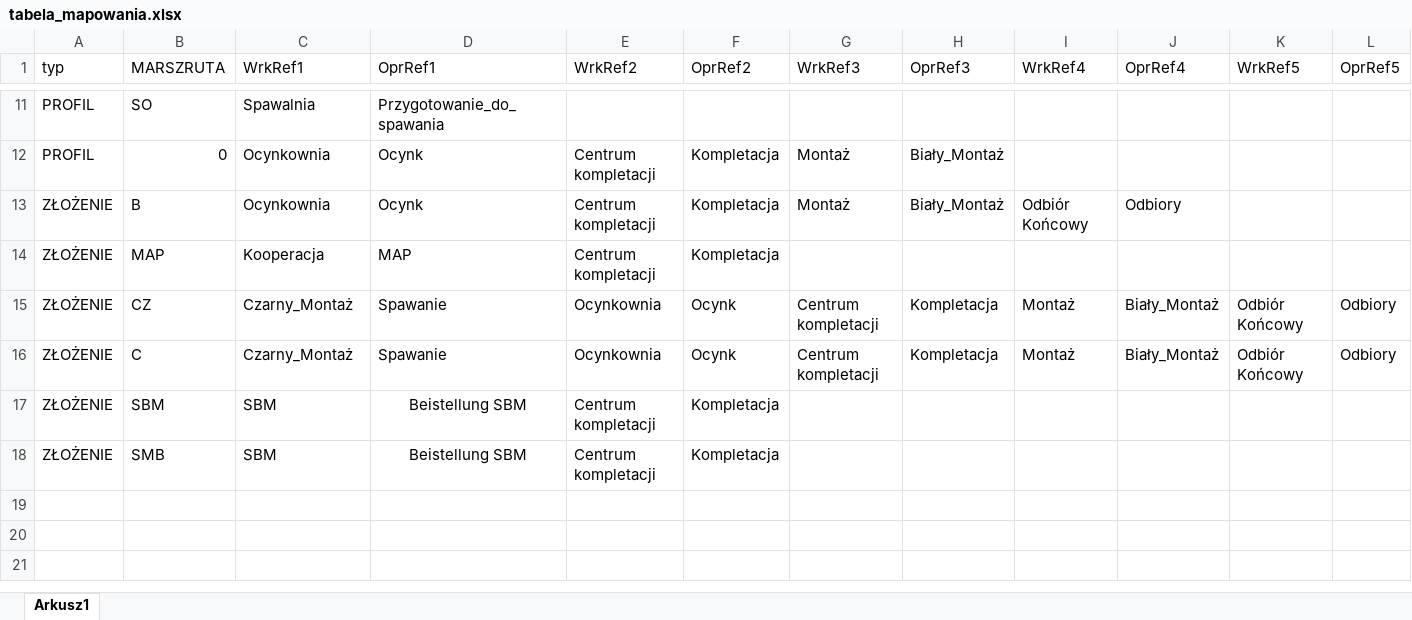
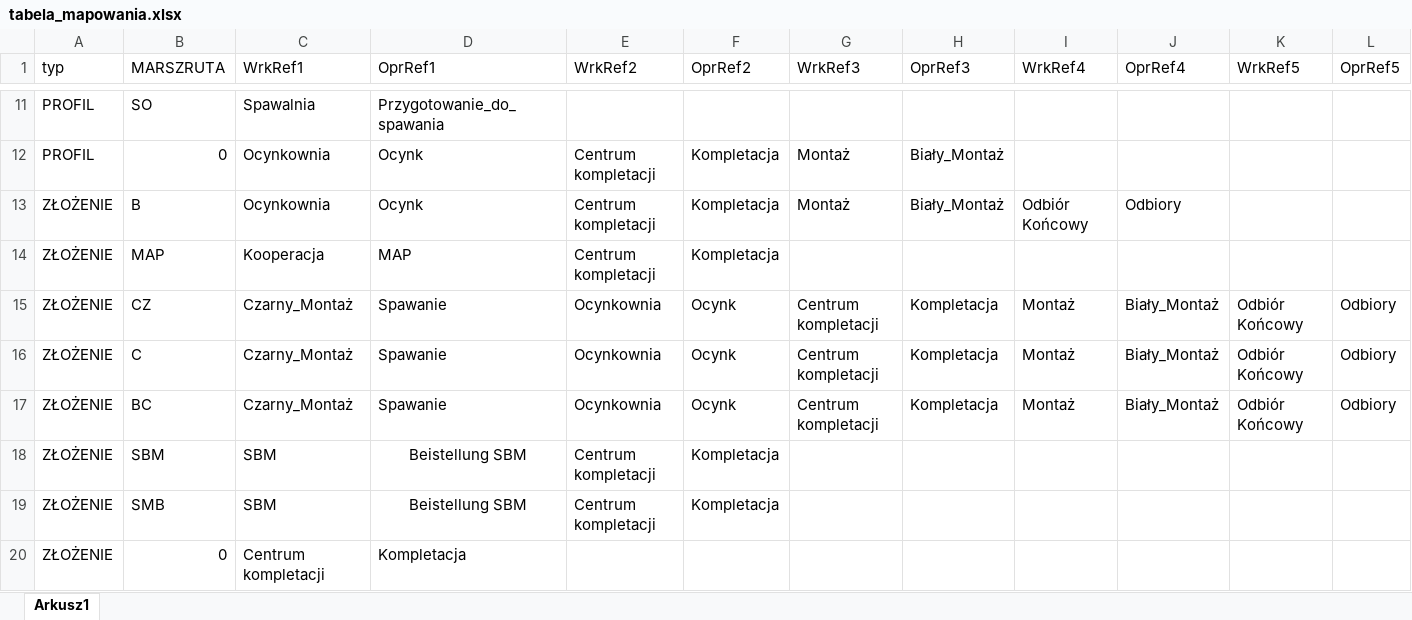
Before and after one commit to pkonieczny007/INTEGRA_ASSEMBLY, an Excel workbook: tabela_mapowania.xlsx, sheet Arkusz1, drawn as a sheet; only a part is shown, gaps mark what is left out; values as stored, in another font and other column widths than the file's, no borders; rows hold the shown columns only; the diff names each change by its address in the sheet, - before the commit and + after, or states it on an @@ line.

Commit message:
Add files via upload

```diff
--- a/tabela_mapowania.xlsx (sheet Arkusz1)
+++ b/tabela_mapowania.xlsx (sheet Arkusz1)
+row 17: ZŁOŻENIE | BC | Czarny_Montaż | Spawanie | Ocynkownia | Ocynk | Centrum kompletacji | Kompletacja | Montaż | Biały_Montaż | Odbiór Końcowy | Odbiory
+row 20: ZŁOŻENIE | 0 | Centrum kompletacji | Kompletacja
```
